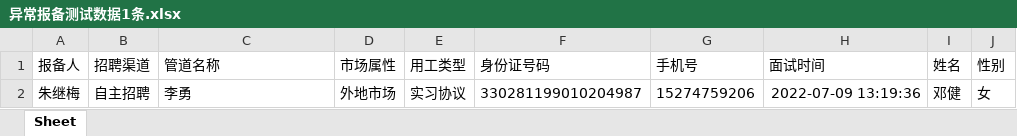
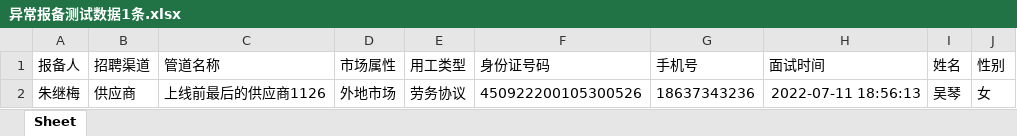
Before and after one commit to xiaoxiongbinggan/selenium_compass, an Excel workbook: script/异常报备测试数据1条.xlsx, sheet Sheet, drawn as a sheet; values as stored, in another font and other column widths than the file's, no borders; the diff names each change by its address in the sheet, - before the commit and + after, or states it on an @@ line.

```diff
--- a/script/异常报备测试数据1条.xlsx (sheet Sheet)
+++ b/script/异常报备测试数据1条.xlsx (sheet Sheet)
-B2 (招聘渠道): 自主招聘
+B2 (招聘渠道): 供应商
-C2 (管道名称): 李勇
+C2 (管道名称): 上线前最后的供应商1126
-E2 (用工类型): 实习协议
+E2 (用工类型): 劳务协议
-F2 (身份证号码): 330281199010204987
+F2 (身份证号码): 450922200105300526
-G2 (手机号): 15274759206
+G2 (手机号): 18637343236
-H2 (面试时间): 2022-07-09 13:19:36
+H2 (面试时间): 2022-07-11 18:56:13
-I2 (姓名): 邓健
+I2 (姓名): 吴琴
```
Also changed, not shown: 3 other files.
